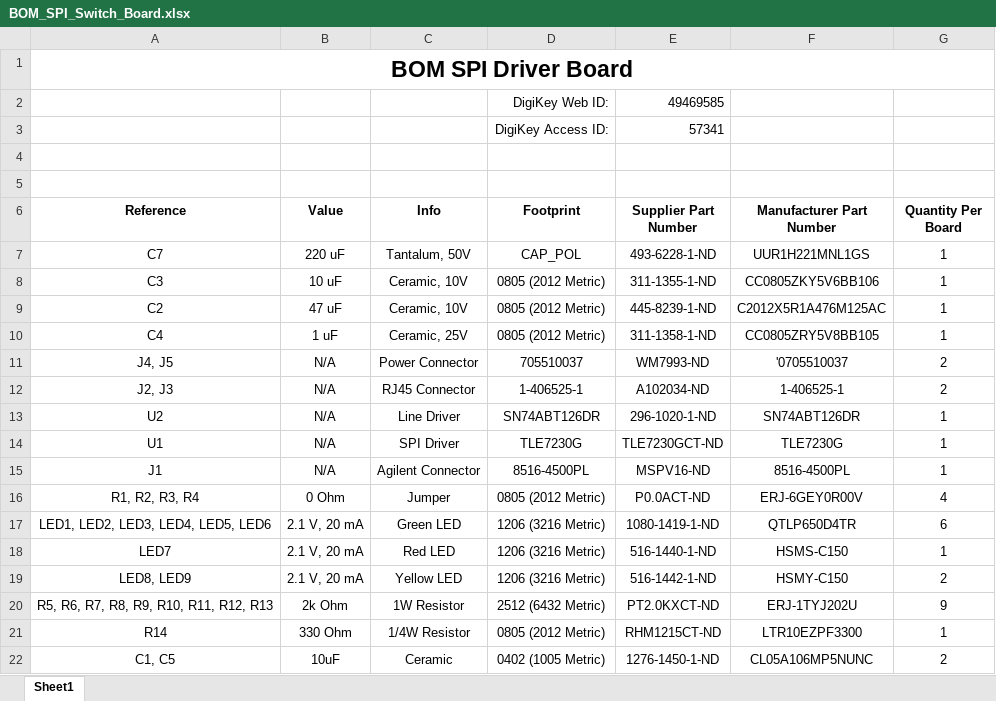
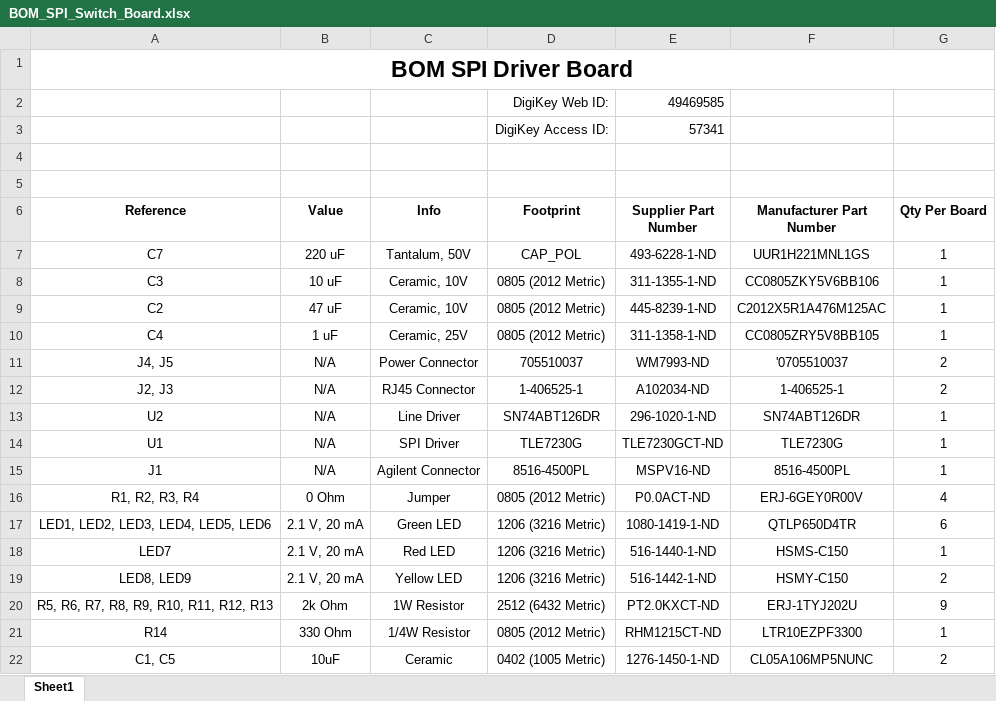
Before and after one commit to johnyo/spidriver, an Excel workbook: BOM_SPI_Switch_Board.xlsx, sheet Sheet1, drawn as a sheet; values as stored, in another font and other column widths than the file's, no borders; the diff names each change by its address in the sheet, - before the commit and + after, or states it on an @@ line.

```diff
--- a/BOM_SPI_Switch_Board.xlsx (sheet Sheet1)
+++ b/BOM_SPI_Switch_Board.xlsx (sheet Sheet1)
-G6: Quantity Per Board
+G6: Qty Per Board
```
Also changed, not shown: 14 other files.
